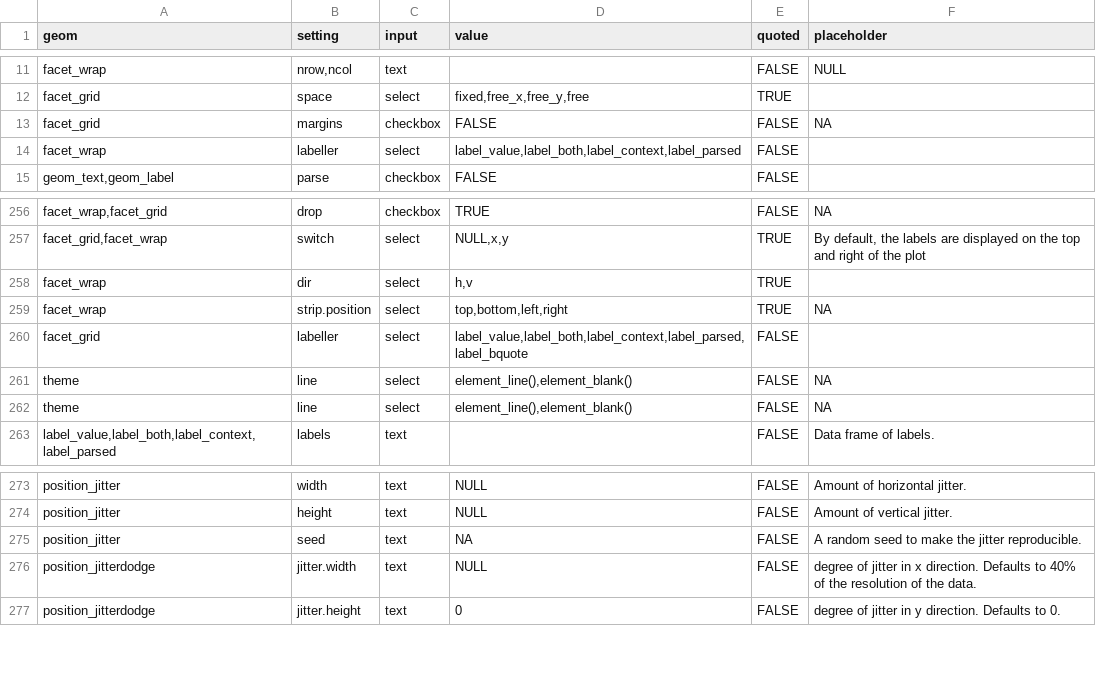
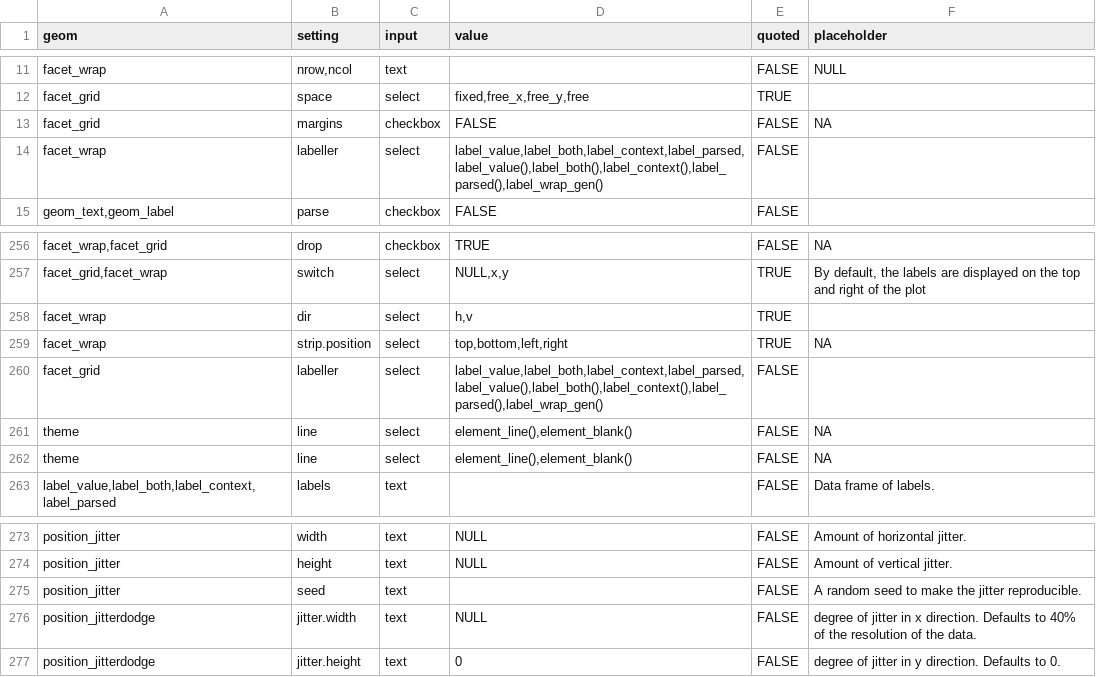
Before and after one commit to cardiomoon/ggplotAssist, a CSV file: data-raw/setting.csv, drawn as a sheet; only a part is shown, gaps mark what is left out.

```diff
--- a/data-raw/setting.csv
+++ b/data-raw/setting.csv
@@ -13,3 +13,3 @@
 "facet_grid","margins","checkbox","FALSE",FALSE,NA
-"facet_wrap","labeller","select","label_value,label_both,label_context,label_parsed",FALSE,""
+"facet_wrap","labeller","select","label_value,label_both,label_context,label_parsed,label_value(),label_both(),label_context(),label_parsed(),label_wrap_gen()",FALSE,""
 "geom_text,geom_label","parse","checkbox","FALSE",FALSE,""
@@ -259,3 +259,3 @@
 "facet_wrap","strip.position","select","top,bottom,left,right",TRUE,NA
-"facet_grid","labeller","select","label_value,label_both,label_context,label_parsed,label_bquote",FALSE,""
+"facet_grid","labeller","select","label_value,label_both,label_context,label_parsed,label_value(),label_both(),label_context(),label_parsed(),label_wrap_gen()",FALSE,""
 "theme","line","select","element_line(),element_blank()",FALSE,NA
@@ -274,3 +274,3 @@
 "position_jitter","height","text","NULL",FALSE,"Amount of vertical  jitter."
-"position_jitter","seed","text",NA,FALSE,"A random seed to make the jitter reproducible."
+"position_jitter","seed","text","",FALSE,"A random seed to make the jitter reproducible."
 "position_jitterdodge","jitter.width","text","NULL",FALSE,"degree of jitter in x direction. Defaults to 40% of the resolution of the data."
```
Also changed, not shown: data-raw/all.csv, data-raw/theme.csv, 3 other files.
